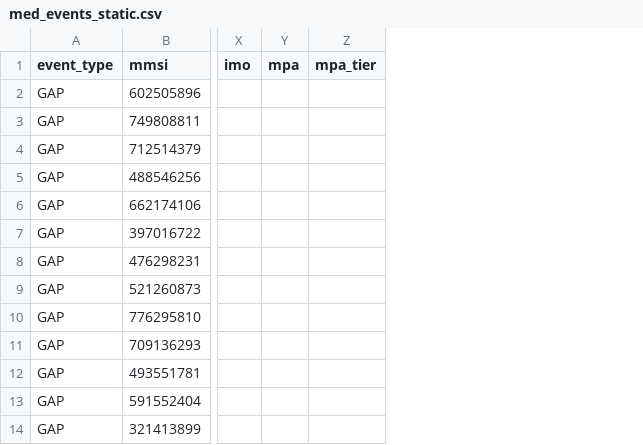
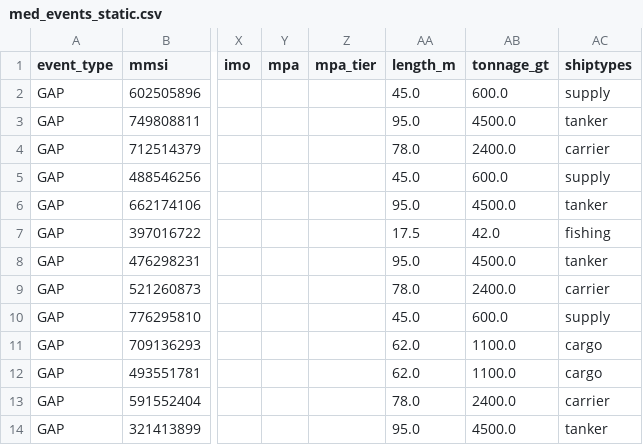
Before and after one commit to emantzoo/med-vessel-behaviour-monitor, a CSV file: data/med_events_static.csv, drawn as a sheet; only a part is shown, gaps mark what is left out; the diff names each change by its address in the sheet, - before the commit and + after, or states it on an @@ line.

Commit message:
Add industrial vessel profile as fourth Kpler-aligned flag
Surfaces vessel size (length_m, tonnage_gt) harvested from the existing
GFW Vessels API call as a structural display-only flag alongside the
three temporal/compound flags. Threshold is 24m LOA OR 100 GT, matching
the ICCAT industrial classification and the EU Control Regulation
1224/2009 reporting break. Never multiplied into the score; surfaces in
Vessel Summary, Investigation identity row, and the risk tree as a
medium-severity behavioural_history leaf. Compound escalation rule
fires when industrial profile combines with MPA intersection or IUU
listing. Static demo backfilled with realistic profiles so both sides
of the threshold are visible (KOOSHA 4 industrial, LEONARDO PADRE
artisanal).

```diff
--- a/data/med_events_static.csv
+++ b/data/med_events_static.csv
+column AA (length_m), rows 2-14: 45.0 | 95.0 | 78.0 | 45.0 | 95.0 | 17.5 | 95.0 | 78.0 | 45.0 | 62.0 | 62.0 | 78.0 | 95.0
+column AB (tonnage_gt), rows 2-14: 600.0 | 4500.0 | 2400.0 | 600.0 | 4500.0 | 42.0 | 4500.0 | 2400.0 | 600.0 | 1100.0 | 1100.0 | 2400.0 | 4500.0
+column AC (shiptypes), rows 2-14: supply | tanker | carrier | supply | tanker | fishing | tanker | carrier | supply | cargo | cargo | carrier | tanker
```
Also changed, not shown: 10 other files.
